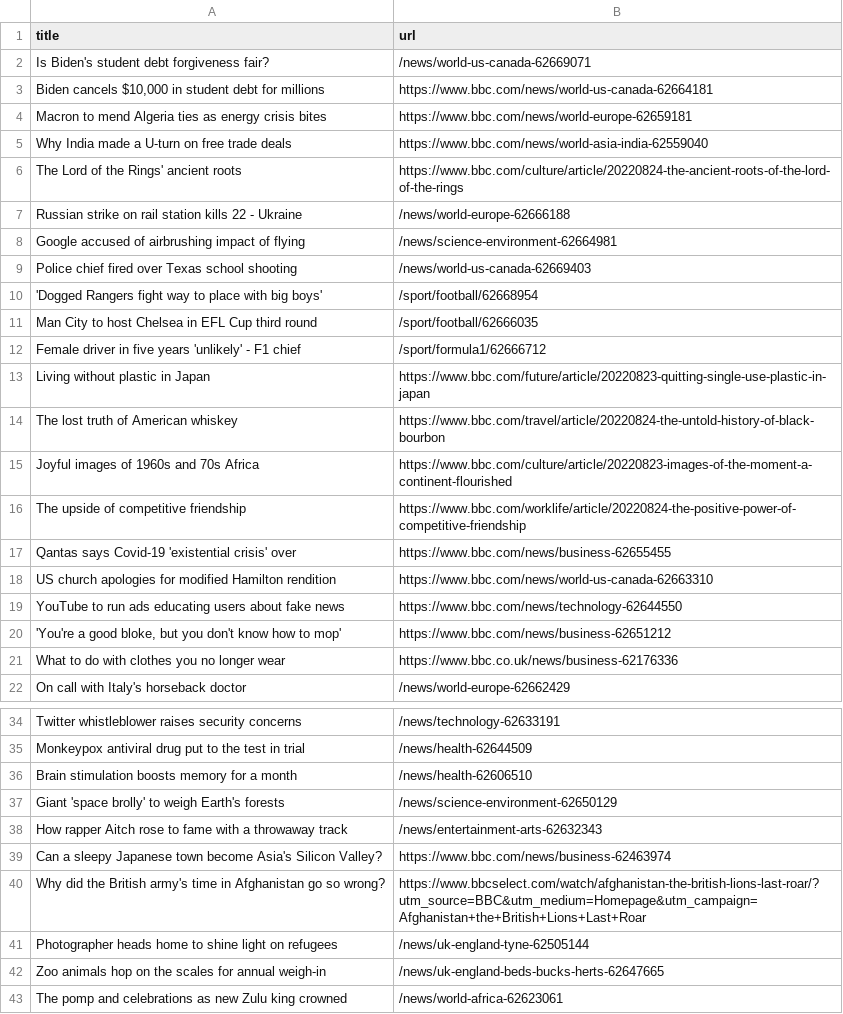
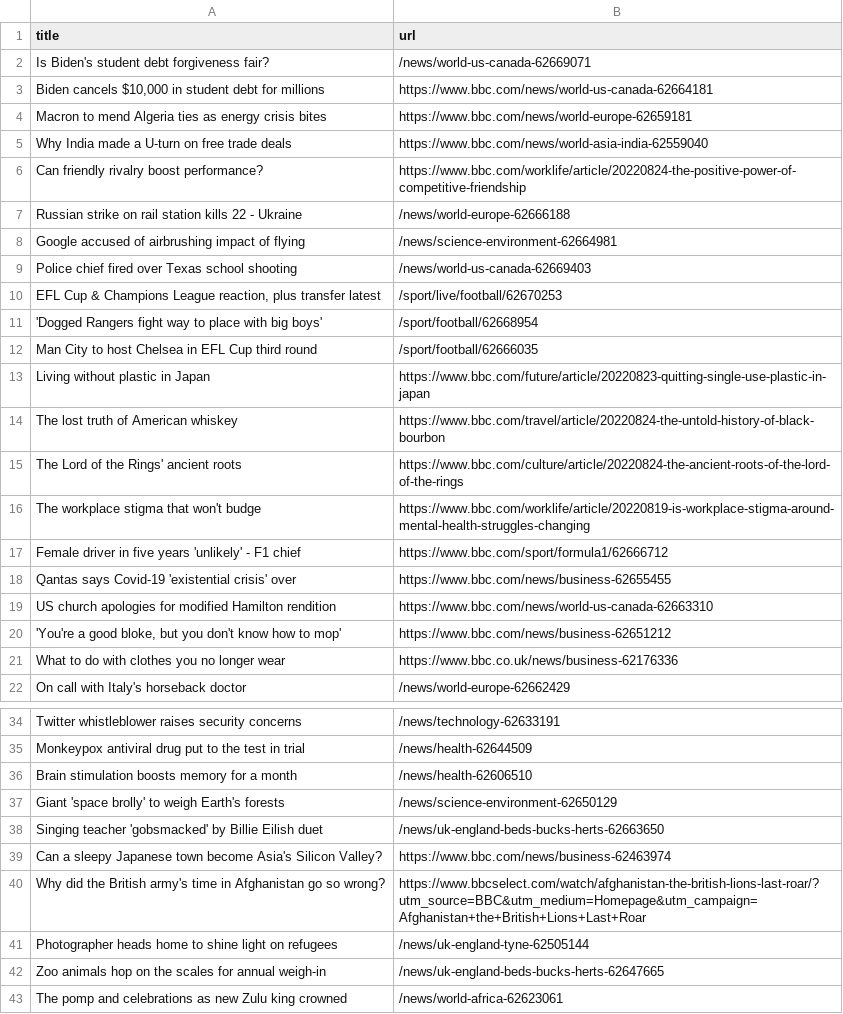
Before and after one commit to Danihisp/automatic-scraper-bbc-main, a CSV file: bbc.csv, drawn as a sheet; only a part is shown, gaps mark what is left out.

```diff
--- a/bbc.csv
+++ b/bbc.csv
@@ -5,3 +5,3 @@ Macron to mend Algeria ties as energy crisis bites,https://www.bbc.com/news/worl
 Why India made a U-turn on free trade deals,https://www.bbc.com/news/world-asia-india-62559040
-The Lord of the Rings' ancient roots,https://www.bbc.com/culture/article/20220824-the-ancient-roots-of-the-lord-of-the-rings
+Can friendly rivalry boost performance?,https://www.bbc.com/worklife/article/20220824-the-positive-power-of-competitive-friendship
 Russian strike on rail station kills 22 - Ukraine,/news/world-europe-62666188
@@ -9,12 +9,12 @@ Google accused of airbrushing impact of flying,/news/science-environment-6266498
 Police chief fired over Texas school shooting,/news/world-us-canada-62669403
+"EFL Cup & Champions League reaction, plus transfer latest",/sport/live/football/62670253
 'Dogged Rangers fight way to place with big boys',/sport/football/62668954
 Man City to host Chelsea in EFL Cup third round,/sport/football/62666035
-Female driver in five years 'unlikely' - F1 chief,/sport/formula1/62666712
 Living without plastic in Japan,https://www.bbc.com/future/article/20220823-quitting-single-use-plastic-in-japan
 The lost truth of American whiskey,https://www.bbc.com/travel/article/20220824-the-untold-history-of-black-bourbon
-Joyful images of 1960s and 70s Africa,https://www.bbc.com/culture/article/20220823-images-of-the-moment-a-continent-flourished
-The upside of competitive friendship,https://www.bbc.com/worklife/article/20220824-the-positive-power-of-competitive-friendship
+The Lord of the Rings' ancient roots,https://www.bbc.com/culture/article/20220824-the-ancient-roots-of-the-lord-of-the-rings
+The workplace stigma that won't budge,https://www.bbc.com/worklife/article/20220819-is-workplace-stigma-around-mental-health-struggles-changing
+Female driver in five years 'unlikely' - F1 chief,https://www.bbc.com/sport/formula1/62666712
 Qantas says Covid-19 'existential crisis' over,https://www.bbc.com/news/business-62655455
 US church apologies for modified Hamilton rendition,https://www.bbc.com/news/world-us-canada-62663310
-YouTube to run ads educating users about fake news,https://www.bbc.com/news/technology-62644550
 "'You're a good bloke, but you don't know how to mop'",https://www.bbc.com/news/business-62651212
@@ -37,3 +37,3 @@ Brain stimulation boosts memory for a month,/news/health-62606510
 Giant 'space brolly' to weigh Earth's forests,/news/science-environment-62650129
-How rapper Aitch rose to fame with a throwaway track,/news/entertainment-arts-62632343
+Singing teacher 'gobsmacked' by Billie Eilish duet,/news/uk-england-beds-bucks-herts-62663650
 Can a sleepy Japanese town become Asia's Silicon Valley?,https://www.bbc.com/news/business-62463974
```
